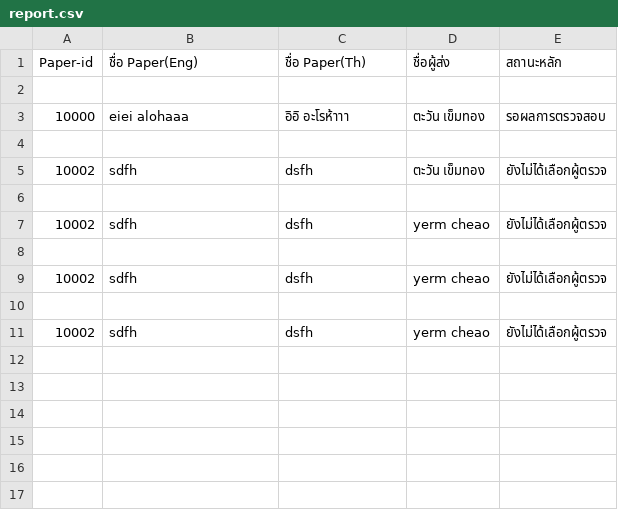
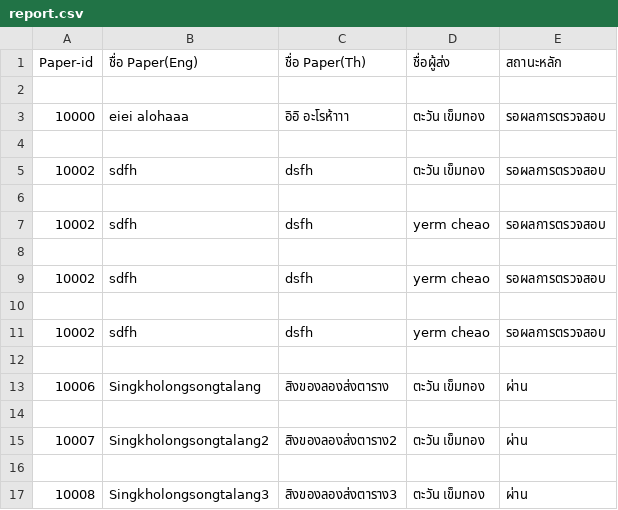
Before and after one commit to Supakoa/conferencewebsite, a CSV file: back/pages/server/report.csv, drawn as a sheet.

```diff
--- a/back/pages/server/report.csv
+++ b/back/pages/server/report.csv
@@ -4,8 +4,14 @@
 
-"10002","sdfh","dsfh","ตะวัน เข็มทอง"," ยังไม่ได้เลือกผู้ตรวจ"
+"10002","sdfh","dsfh","ตะวัน เข็มทอง"," รอผลการตรวจสอบ"
 
-"10002","sdfh","dsfh","yerm cheao"," ยังไม่ได้เลือกผู้ตรวจ"
+"10002","sdfh","dsfh","yerm cheao"," รอผลการตรวจสอบ"
 
-"10002","sdfh","dsfh","yerm cheao"," ยังไม่ได้เลือกผู้ตรวจ"
+"10002","sdfh","dsfh","yerm cheao"," รอผลการตรวจสอบ"
 
-"10002","sdfh","dsfh","yerm cheao"," ยังไม่ได้เลือกผู้ตรวจ"
+"10002","sdfh","dsfh","yerm cheao"," รอผลการตรวจสอบ"
+
+"10006","Singkholongsongtalang","สิงของลองส่งตาราง","ตะวัน เข็มทอง"," ผ่าน"
+
+"10007","Singkholongsongtalang2","สิงของลองส่งตาราง2","ตะวัน เข็มทอง"," ผ่าน"
+
+"10008","Singkholongsongtalang3","สิงของลองส่งตาราง3","ตะวัน เข็มทอง"," ผ่าน"
```
Also changed, not shown: 2 other files.
